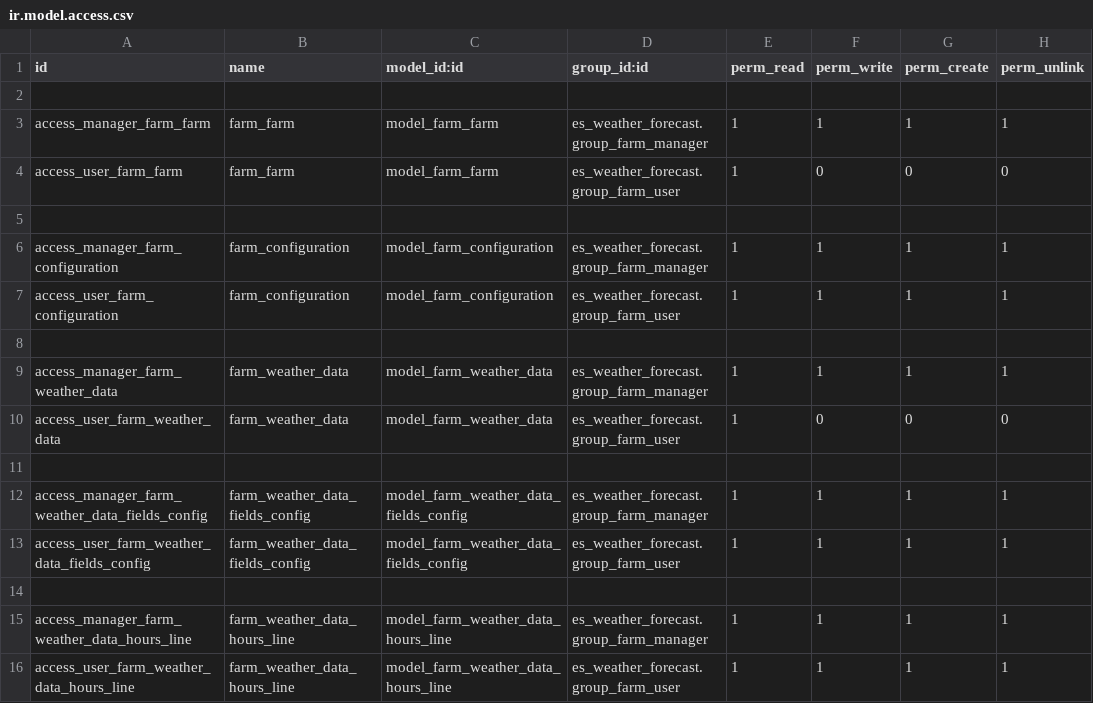
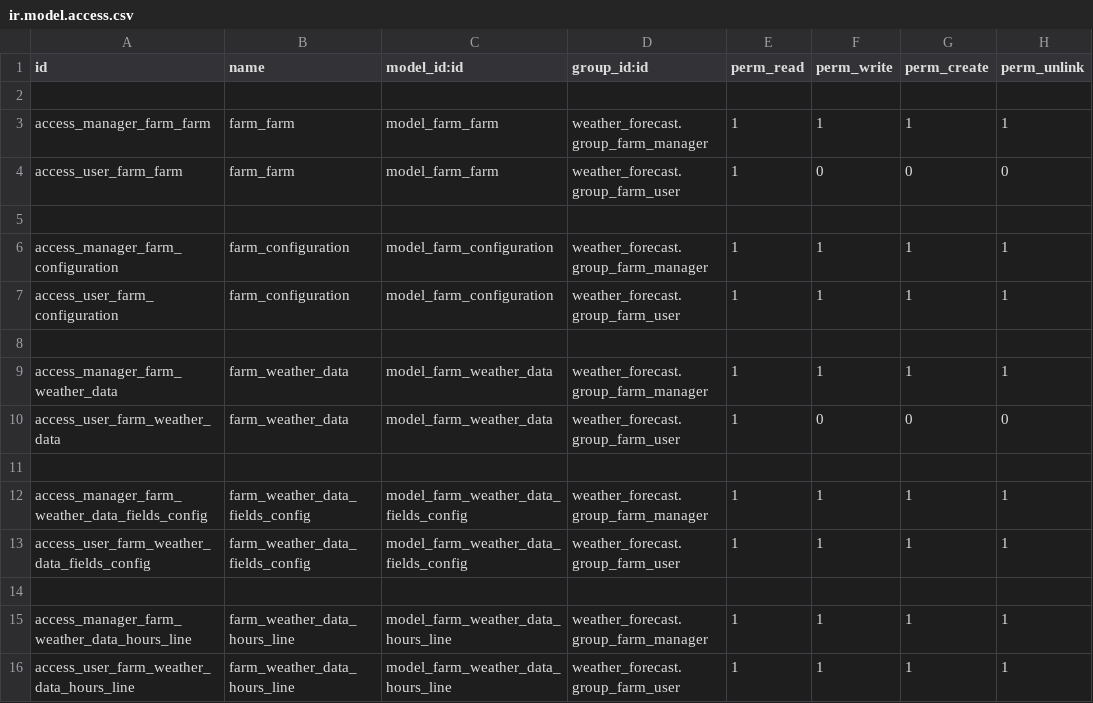
Before and after one commit to ma7moudelfeky/custom_18, a CSV file: weather_forecast/security/ir.model.access.csv, drawn as a sheet.

Commit message:
modified:   weather_forecast/security/ir.model.access.csv

```diff
--- a/weather_forecast/security/ir.model.access.csv
+++ b/weather_forecast/security/ir.model.access.csv
@@ -2,15 +2,15 @@ id,name,model_id:id,group_id:id,perm_read,perm_write,perm_create,perm_unlink
 
-access_manager_farm_farm,farm_farm,model_farm_farm,es_weather_forecast.group_farm_manager,1,1,1,1
-access_user_farm_farm,farm_farm,model_farm_farm,es_weather_forecast.group_farm_user,1,0,0,0
+access_manager_farm_farm,farm_farm,model_farm_farm,weather_forecast.group_farm_manager,1,1,1,1
+access_user_farm_farm,farm_farm,model_farm_farm,weather_forecast.group_farm_user,1,0,0,0
 
-access_manager_farm_configuration,farm_configuration,model_farm_configuration,es_weather_forecast.group_farm_manager,1,1,1,1
-access_user_farm_configuration,farm_configuration,model_farm_configuration,es_weather_forecast.group_farm_user,1,1,1,1
+access_manager_farm_configuration,farm_configuration,model_farm_configuration,weather_forecast.group_farm_manager,1,1,1,1
+access_user_farm_configuration,farm_configuration,model_farm_configuration,weather_forecast.group_farm_user,1,1,1,1
 
-access_manager_farm_weather_data,farm_weather_data,model_farm_weather_data,es_weather_forecast.group_farm_manager,1,1,1,1
-access_user_farm_weather_data,farm_weather_data,model_farm_weather_data,es_weather_forecast.group_farm_user,1,0,0,0
+access_manager_farm_weather_data,farm_weather_data,model_farm_weather_data,weather_forecast.group_farm_manager,1,1,1,1
+access_user_farm_weather_data,farm_weather_data,model_farm_weather_data,weather_forecast.group_farm_user,1,0,0,0
 
-access_manager_farm_weather_data_fields_config,farm_weather_data_fields_config,model_farm_weather_data_fields_config,es_weather_forecast.group_farm_manager,1,1,1,1
-access_user_farm_weather_data_fields_config,farm_weather_data_fields_config,model_farm_weather_data_fields_config,es_weather_forecast.group_farm_user,1,1,1,1
+access_manager_farm_weather_data_fields_config,farm_weather_data_fields_config,model_farm_weather_data_fields_config,weather_forecast.group_farm_manager,1,1,1,1
+access_user_farm_weather_data_fields_config,farm_weather_data_fields_config,model_farm_weather_data_fields_config,weather_forecast.group_farm_user,1,1,1,1
 
-access_manager_farm_weather_data_hours_line,farm_weather_data_hours_line,model_farm_weather_data_hours_line,es_weather_forecast.group_farm_manager,1,1,1,1
-access_user_farm_weather_data_hours_line,farm_weather_data_hours_line,model_farm_weather_data_hours_line,es_weather_forecast.group_farm_user,1,1,1,1
+access_manager_farm_weather_data_hours_line,farm_weather_data_hours_line,model_farm_weather_data_hours_line,weather_forecast.group_farm_manager,1,1,1,1
+access_user_farm_weather_data_hours_line,farm_weather_data_hours_line,model_farm_weather_data_hours_line,weather_forecast.group_farm_user,1,1,1,1
```
